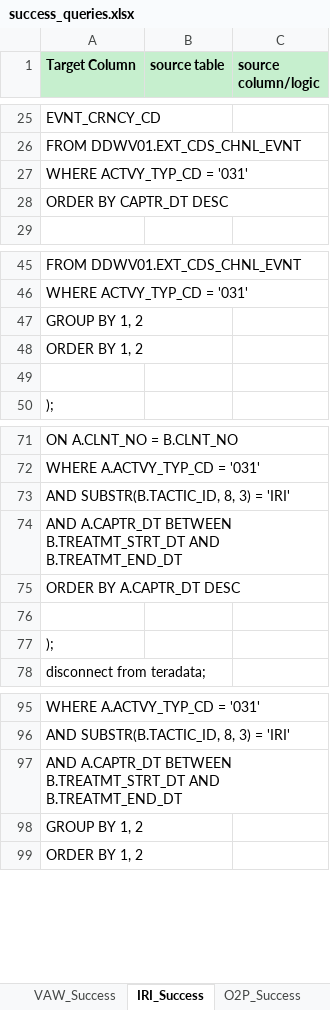
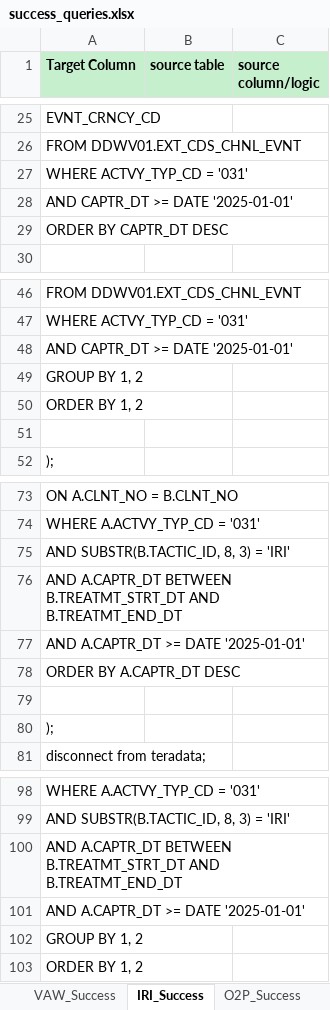
Before and after one commit to 7AVS/success_lib, an Excel workbook: metadata/success_queries.xlsx, sheet IRI_Success, drawn as a sheet; only a part is shown, gaps mark what is left out; values as stored, in another font and other column widths than the file's, no borders; the diff names each change by its address in the sheet, - before the commit and + after, or states it on an @@ line.

```diff
--- a/metadata/success_queries.xlsx (sheet IRI_Success)
+++ b/metadata/success_queries.xlsx (sheet IRI_Success)
+row 28: AND CAPTR_DT >= DATE '2025-01-01'
+row 48: AND CAPTR_DT >= DATE '2025-01-01'
+row 77: AND A.CAPTR_DT >= DATE '2025-01-01'
+row 101: AND A.CAPTR_DT >= DATE '2025-01-01'
```
Also changed, not shown: sheet VUI_Success, sheet GIS_Success, sheet TAO_Success, sheet IDE_Success, sheet VCN_Success, sheet VDA_Success, 5 more sheets, 3 other files.
